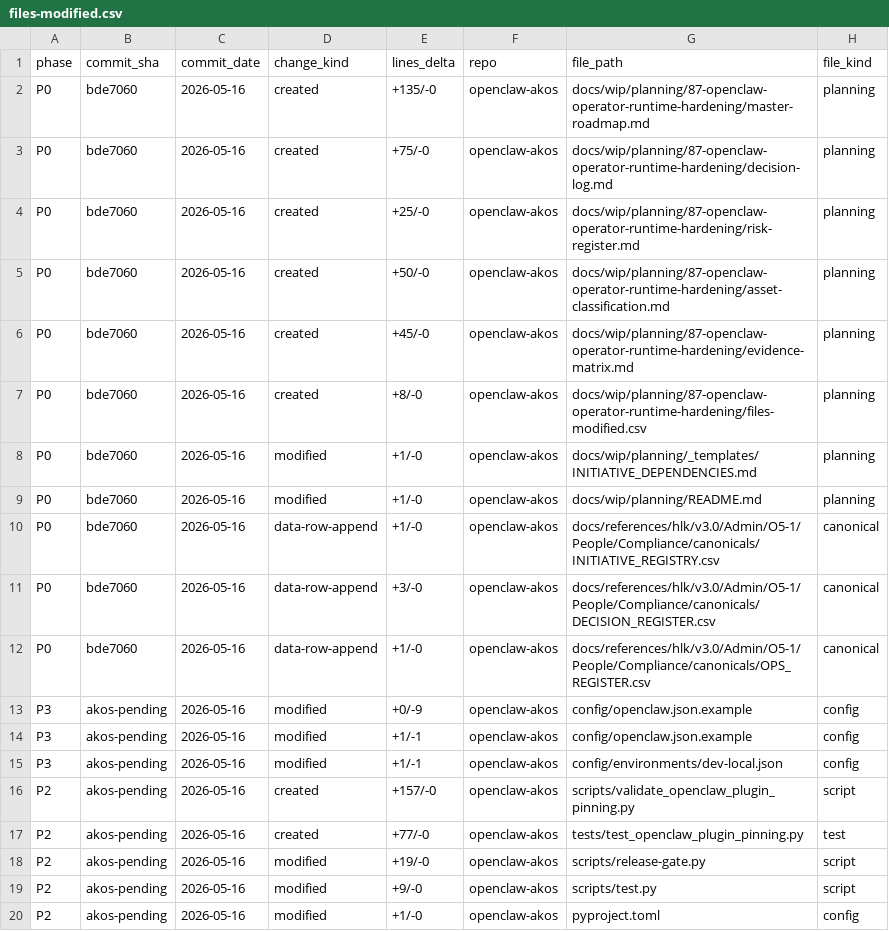
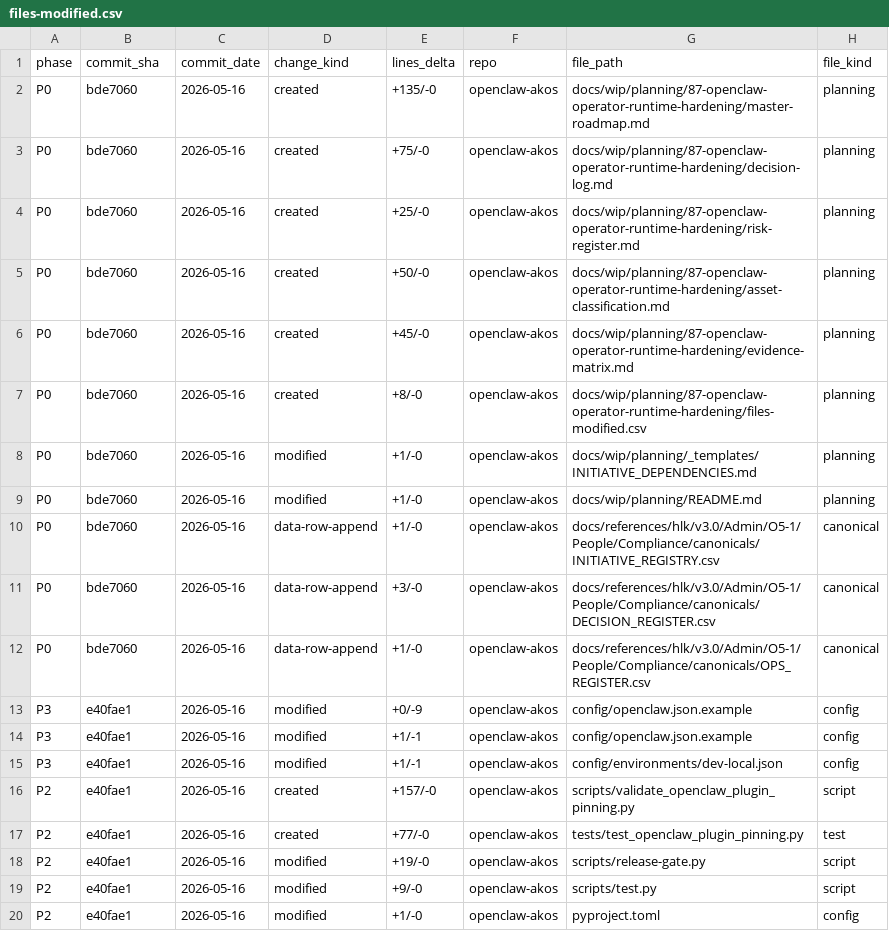
Before and after one commit to FraysaXII/openclaw-akos, a CSV file: docs/wip/planning/87-openclaw-operator-runtime-hardening/files-modified.csv, drawn as a sheet; only a part is shown; the diff names each change by its address in the sheet, - before the commit and + after, or states it on an @@ line.

Commit message:
chore(i87): backfill files-modified.csv commit_sha=e40fae1 for P2+P3 rows

```diff
--- a/docs/wip/planning/87-openclaw-operator-runtime-hardening/files-modified.csv
+++ b/docs/wip/planning/87-openclaw-operator-runtime-hardening/files-modified.csv
-B13:B20 (commit_sha): akos-pending
+B13:B20 (commit_sha): e40fae1
```
